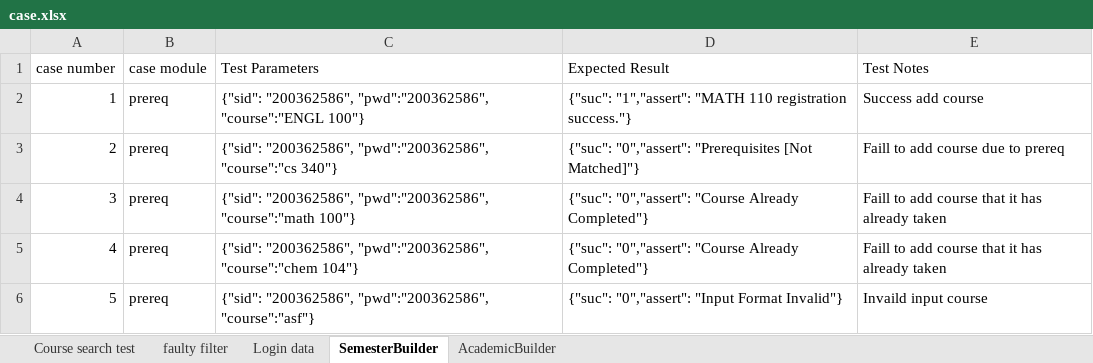
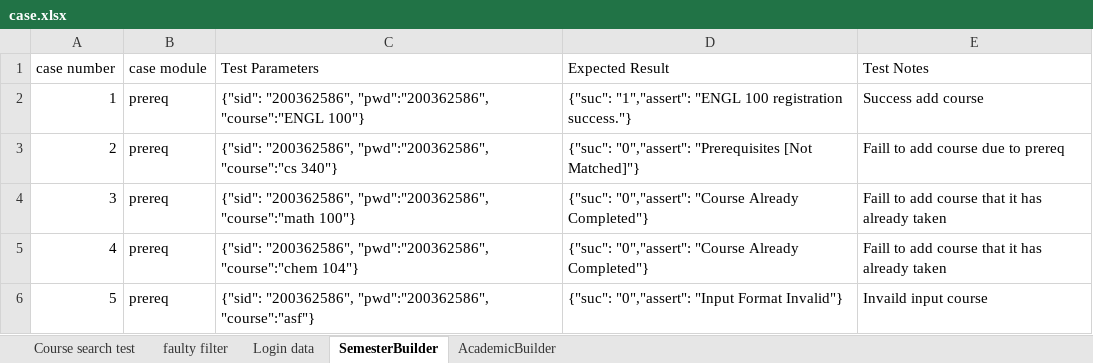
Before and after one commit to yang242j/VSB_Plus, an Excel workbook: Code/Python/VSB_Plus Test/data/case.xlsx, sheet SemesterBuilder, drawn as a sheet; values as stored, in another font and other column widths than the file's, no borders; the diff names each change by its address in the sheet, - before the commit and + after, or states it on an @@ line.

Commit message:
test case / result update

```diff
--- a/Code/Python/VSB_Plus Test/data/case.xlsx (sheet SemesterBuilder)
+++ b/Code/Python/VSB_Plus Test/data/case.xlsx (sheet SemesterBuilder)
-D2 (Expected Result): {"suc": "1","assert": "MATH 110 registration success."}
+D2 (Expected Result): {"suc": "1","assert": "ENGL 100 registration success."}
```
Also changed, not shown: 41 other files.
